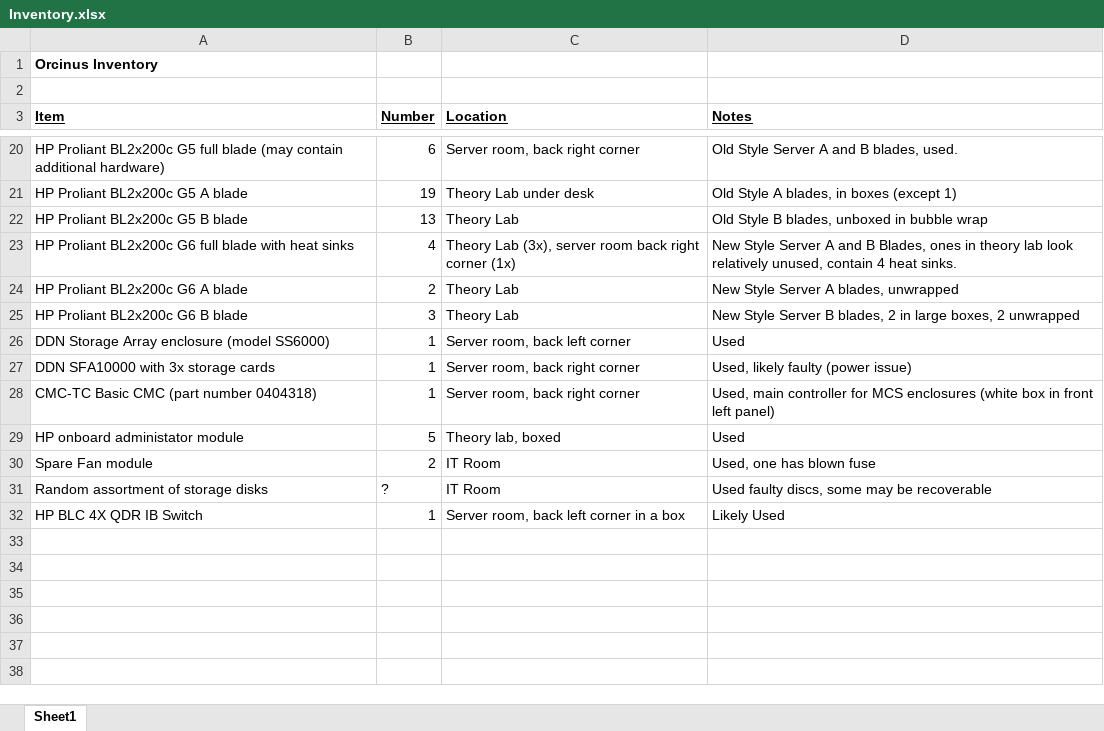
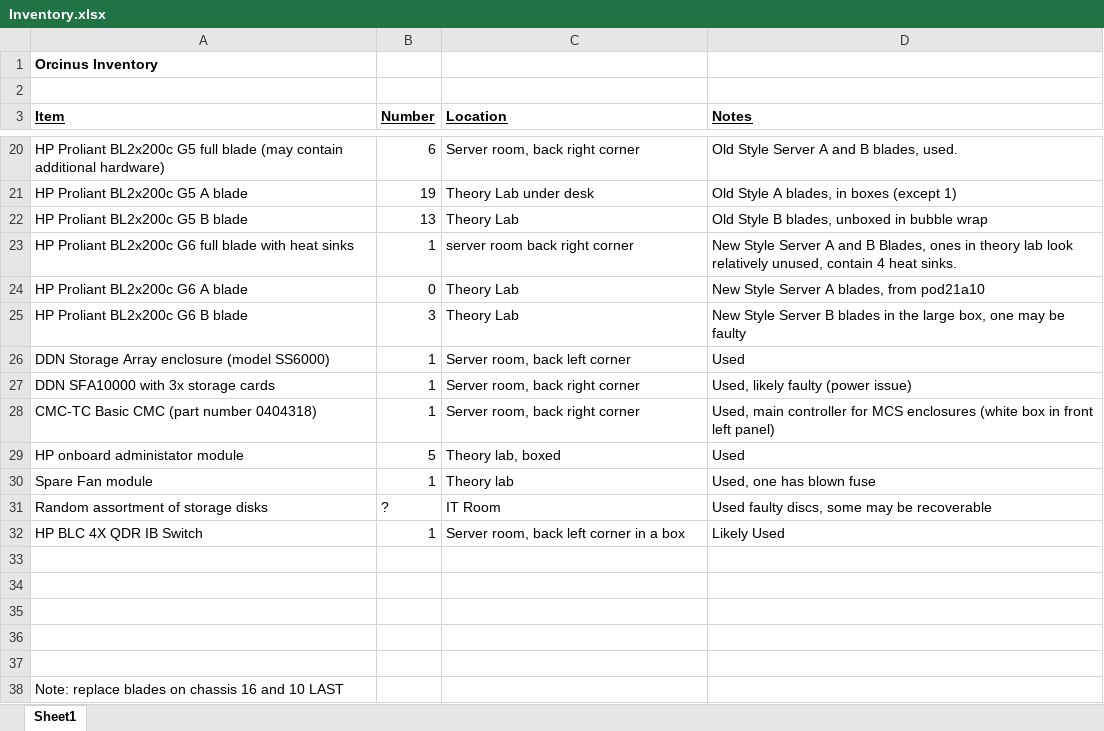
Before and after one commit to HScheiber/Orcinus, an Excel workbook: Inventory.xlsx, sheet Sheet1, drawn as a sheet; only a part is shown, gaps mark what is left out; values as stored, in another font and other column widths than the file's, no borders; the diff names each change by its address in the sheet, - before the commit and + after, or states it on an @@ line.

Commit message:
Update Inventory.xlsx

```diff
--- a/Inventory.xlsx (sheet Sheet1)
+++ b/Inventory.xlsx (sheet Sheet1)
-B23 (Number): 4
+B23 (Number): 1
-C23 (Location): Theory Lab (3x), server room back right corner (1x)
+C23 (Location): server room back right corner
-B24 (Number): 2
+B24 (Number): 0
-D24 (Notes): New Style Server A blades, unwrapped
+D24 (Notes): New Style Server A blades, from pod21a10
-D25 (Notes): …Server B blades, 2 in large boxes, 2 unwrapped
+D25 (Notes): …Server B blades in the large box, one may be faulty
-B30 (Number): 2
+B30 (Number): 1
-C30 (Location): IT Room
+C30 (Location): Theory lab
+row 33: (empty)
+row 34: (empty)
+row 35: (empty)
+row 36: (empty)
+row 37: (empty)
+row 38: Note: replace blades on chassis 16 and 10 LAST
```
